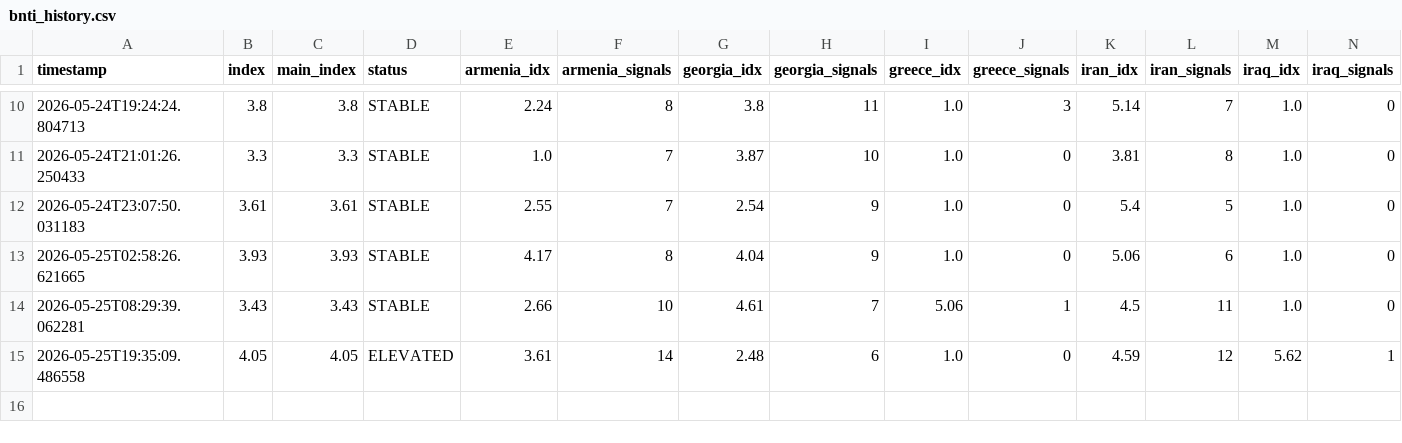
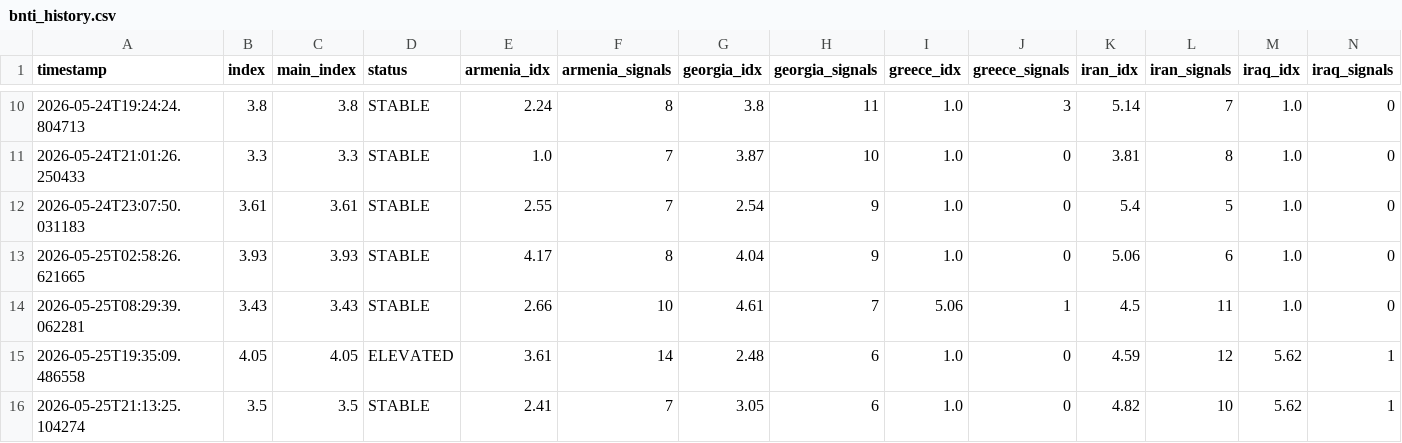
Before and after one commit to akgularda/border-neighbor-threat-index, a CSV file: bnti_history.csv, drawn as a sheet; only a part is shown, gaps mark what is left out; rows hold the shown columns only; the diff names each change by its address in the sheet, - before the commit and + after, or states it on an @@ line.

```diff
--- a/bnti_history.csv
+++ b/bnti_history.csv
+row 16: 2026-05-25T21:13:25.104274 | 3.5 | 3.5 | STABLE | 2.41 | 7 | 3.05 | 6 | 1.0 | 0 | 4.82 | 10 | 5.62 | 1
```
Also changed, not shown: 2 other files.
